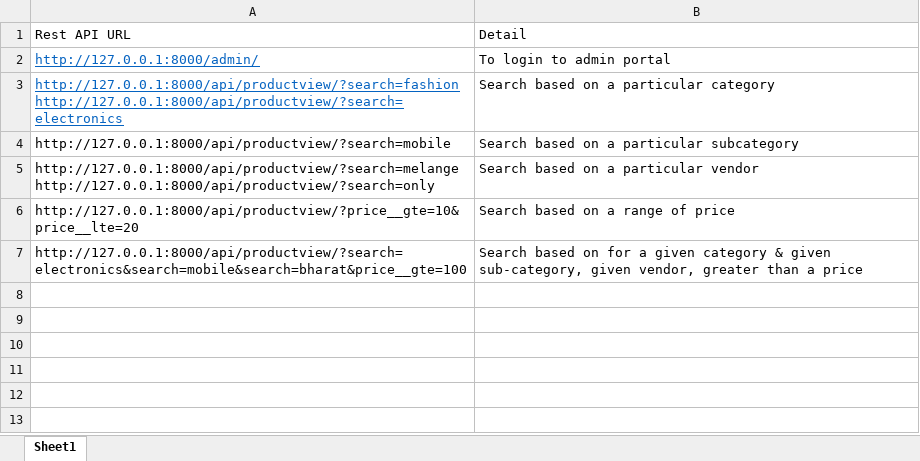
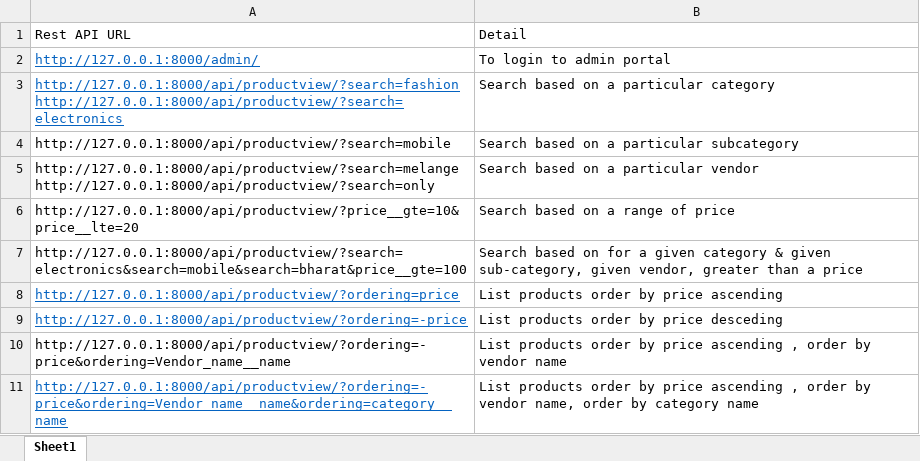
Before and after one commit to stringmad/ecommerce_api, an Excel workbook: restapi_URLs.xlsx, sheet Sheet1, drawn as a sheet; values as stored, in another font and other column widths than the file's, no borders; the diff names each change by its address in the sheet, - before the commit and + after, or states it on an @@ line.

```diff
--- a/restapi_URLs.xlsx (sheet Sheet1)
+++ b/restapi_URLs.xlsx (sheet Sheet1)
+row 8: http://127.0.0.1:8000/api/productview/?ordering=price | List products order by price ascending
+row 9: http://127.0.0.1:8000/api/productview/?ordering=-price | List products order by price desceding
+row 10: http://127.0.0.1:8000/api/productview/?ordering=-price&ordering=Vendor_name__name | List products order by price ascending , order by vendor name
+row 11: http://127.0.0.1:8000/api/productview/?ordering=-price&ordering=Vendor_name__name&ordering=category__name | List products order by price ascending , order by vendor name, order by category name
```
Also changed, not shown: 6 other files.
